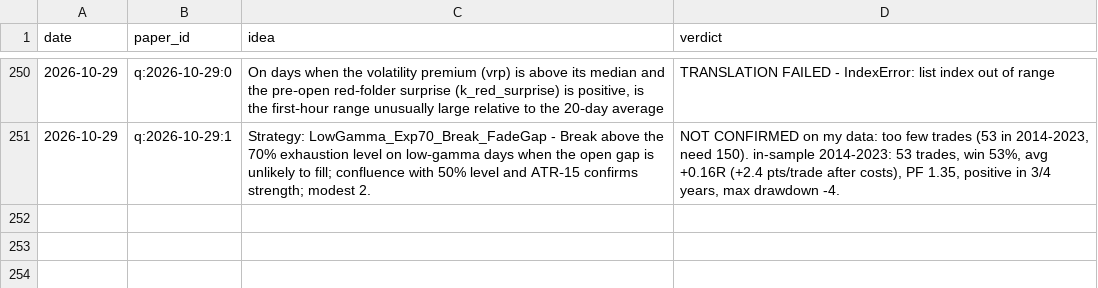
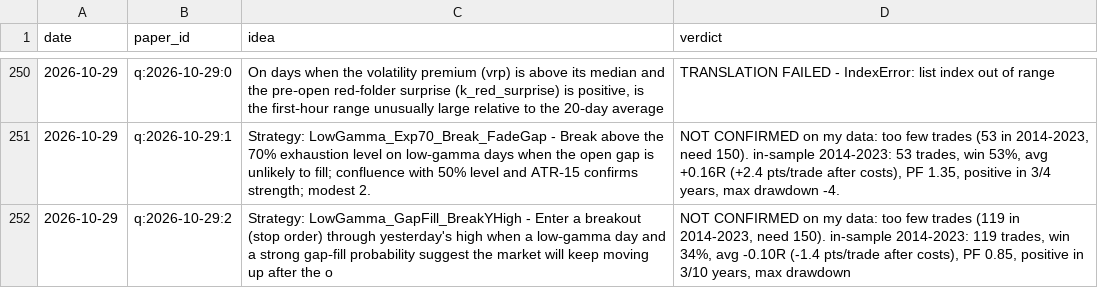
Before and after one commit to vannaflow1/nasdaq-bot, a CSV file: knowledge/ideas.csv, drawn as a sheet; only a part is shown, gaps mark what is left out.

```diff
--- a/knowledge/ideas.csv
+++ b/knowledge/ideas.csv
@@ -251 +251,2 @@ date,paper_id,idea,verdict
 2026-10-29,q:2026-10-29:1,"Strategy: LowGamma_Exp70_Break_FadeGap - Break above the 70% exhaustion level on low‑gamma days when the open gap is unlikely to fill; confluence with 50% level and ATR‑15 confirms strength; modest 2.","NOT CONFIRMED on my data: too few trades (53 in 2014-2023, need 150). in-sample 2014-2023: 53 trades, win 53%, avg +0.16R (+2.4 pts/trade after costs), PF 1.35, positive in 3/4 years, max drawdown -4."
+2026-10-29,q:2026-10-29:2,"Strategy: LowGamma_GapFill_BreakYHigh - Enter a breakout (stop order) through yesterday's high when a low‑gamma day and a strong gap‑fill probability suggest the market will keep moving up after the o","NOT CONFIRMED on my data: too few trades (119 in 2014-2023, need 150). in-sample 2014-2023: 119 trades, win 34%, avg -0.10R (-1.4 pts/trade after costs), PF 0.85, positive in 3/10 years, max drawdown "
```
Also changed, not shown: 6 other files.
